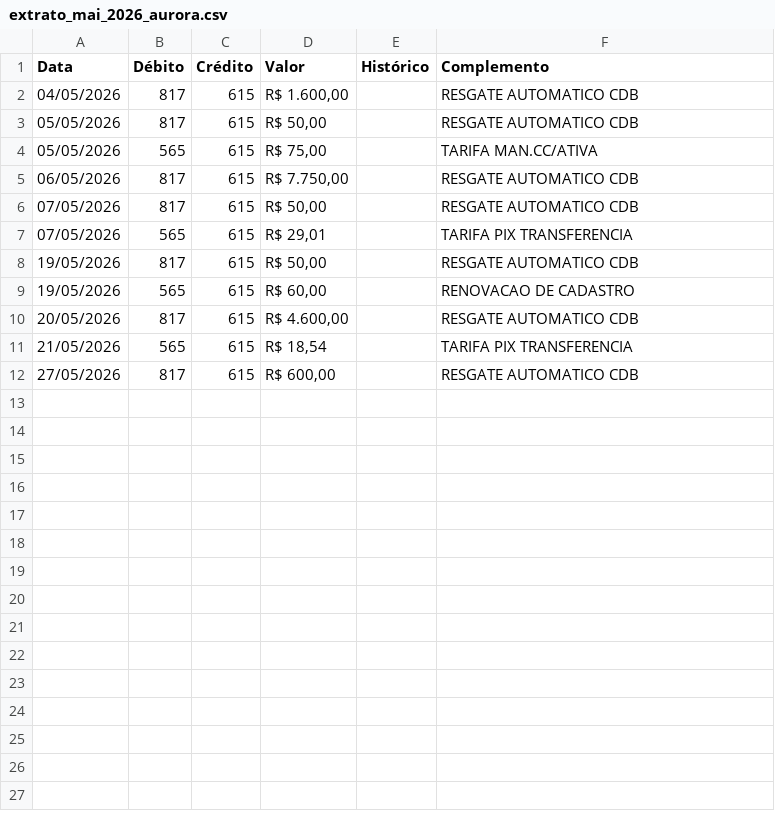
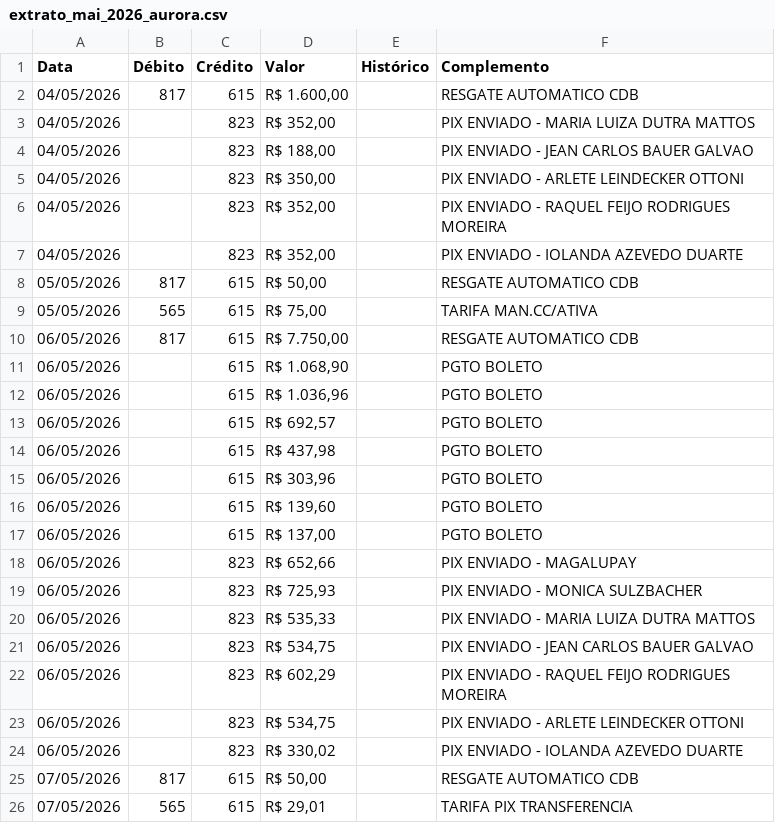
Before and after one commit to Mtoledo50/radar-clone, a CSV file: extrator-bancario/backend/data/output/extrato_mai_2026_aurora.csv, drawn as a sheet; only a part is shown; the shorter side is filled out with more unchanged rows; the diff covers the shown part only; the diff names each change by its address in the sheet, - before the commit and + after, or states it on an @@ line.

Commit message:
pequenos ajustes no extrator bancário

```diff
--- a/extrator-bancario/backend/data/output/extrato_mai_2026_aurora.csv
+++ b/extrator-bancario/backend/data/output/extrato_mai_2026_aurora.csv
+row 3: 04/05/2026 |  | 823 | R$ 352,00 |  | PIX ENVIADO - MARIA LUIZA DUTRA MATTOS
+row 4: 04/05/2026 |  | 823 | R$ 188,00 |  | PIX ENVIADO - JEAN CARLOS BAUER GALVAO
+row 5: 04/05/2026 |  | 823 | R$ 350,00 |  | PIX ENVIADO - ARLETE LEINDECKER OTTONI
+row 6: 04/05/2026 |  | 823 | R$ 352,00 |  | PIX ENVIADO - RAQUEL FEIJO RODRIGUES MOREIRA
+row 7: 04/05/2026 |  | 823 | R$ 352,00 |  | PIX ENVIADO - IOLANDA AZEVEDO DUARTE
+row 11: 06/05/2026 |  | 615 | R$ 1.068,90 |  | PGTO BOLETO
+row 12: 06/05/2026 |  | 615 | R$ 1.036,96 |  | PGTO BOLETO
+row 13: 06/05/2026 |  | 615 | R$ 692,57 |  | PGTO BOLETO
+row 14: 06/05/2026 |  | 615 | R$ 437,98 |  | PGTO BOLETO
+row 15: 06/05/2026 |  | 615 | R$ 303,96 |  | PGTO BOLETO
+row 16: 06/05/2026 |  | 615 | R$ 139,60 |  | PGTO BOLETO
+row 17: 06/05/2026 |  | 615 | R$ 137,00 |  | PGTO BOLETO
+row 18: 06/05/2026 |  | 823 | R$ 652,66 |  | PIX ENVIADO - MAGALUPAY
+row 19: 06/05/2026 |  | 823 | R$ 725,93 |  | PIX ENVIADO - MONICA SULZBACHER
+row 20: 06/05/2026 |  | 823 | R$ 535,33 |  | PIX ENVIADO - MARIA LUIZA DUTRA MATTOS
+row 21: 06/05/2026 |  | 823 | R$ 534,75 |  | PIX ENVIADO - JEAN CARLOS BAUER GALVAO
+row 22: 06/05/2026 |  | 823 | R$ 602,29 |  | PIX ENVIADO - RAQUEL FEIJO RODRIGUES MOREIRA
+row 23: 06/05/2026 |  | 823 | R$ 534,75 |  | PIX ENVIADO - ARLETE LEINDECKER OTTONI
+row 24: 06/05/2026 |  | 823 | R$ 330,02 |  | PIX ENVIADO - IOLANDA AZEVEDO DUARTE
```
Also changed, not shown: 7 added rows elsewhere in this file, 38 other files.
